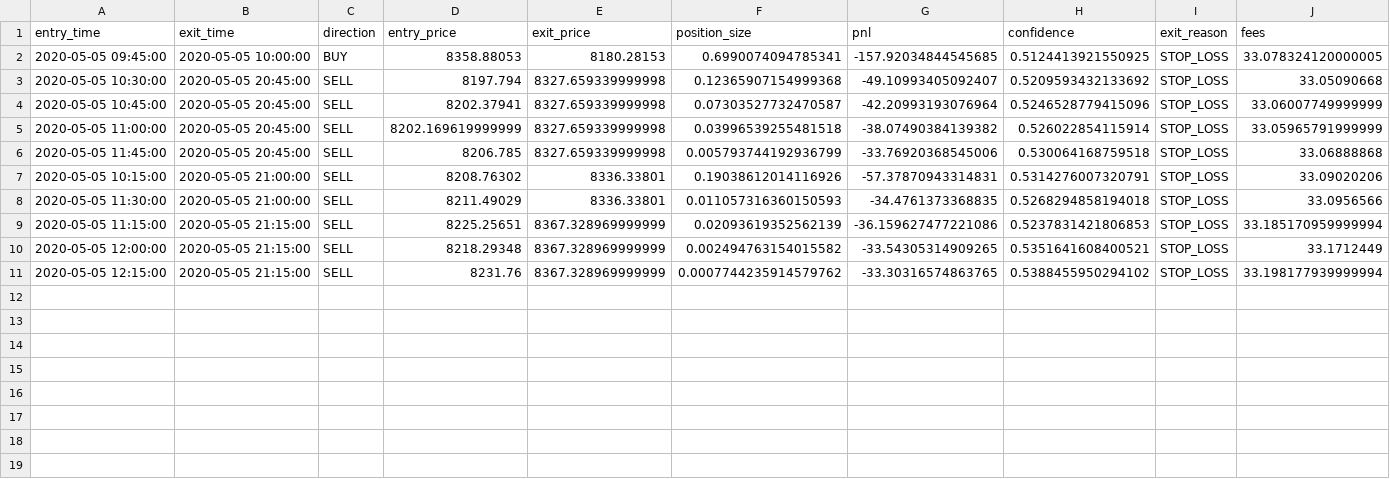
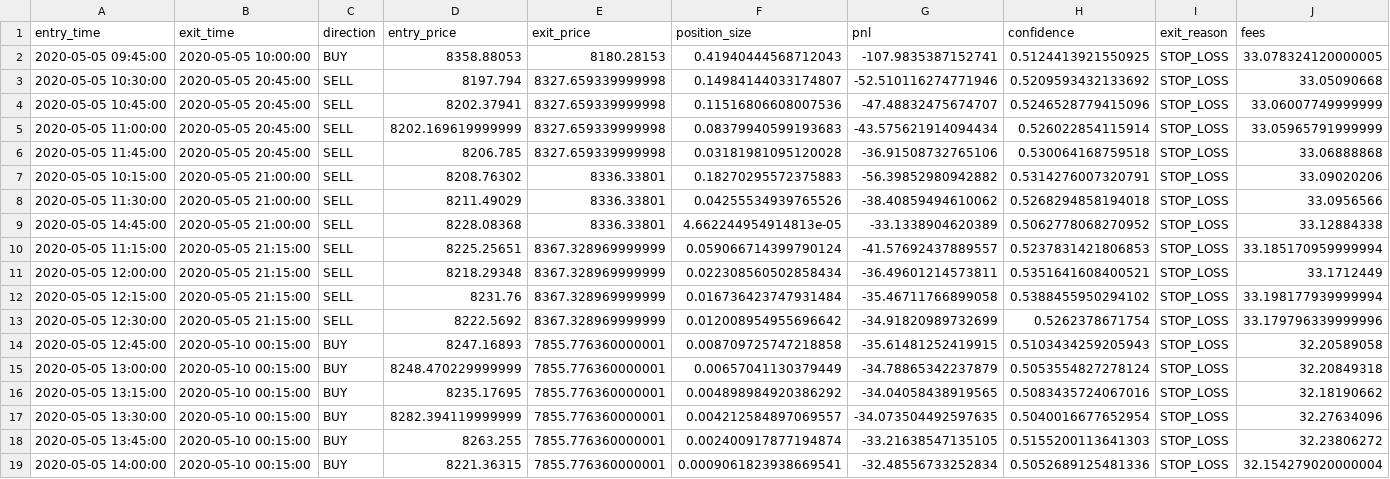
Before and after one commit to Galjoentopper/bot, a CSV file: backtests/BTCEUR/trades.csv, drawn as a sheet; only a part is shown; addresses are those after the commit; rows hold the shown columns only; the diff names each change by its address in the sheet, - before the commit and + after, or states it on an @@ line.

```diff
--- a/backtests/BTCEUR/trades.csv
+++ b/backtests/BTCEUR/trades.csv
-F2 (position_size): 0.6990074094785341
+F2 (position_size): 0.41940444568712043
-G2 (pnl): -157.92034844545685
+G2 (pnl): -107.9835387152741
-F3 (position_size): 0.12365907154999368
+F3 (position_size): 0.14984144033174807
-G3 (pnl): -49.10993405092407
+G3 (pnl): -52.510116274771946
-F4 (position_size): 0.07303527732470587
+F4 (position_size): 0.11516806608007536
-G4 (pnl): -42.20993193076964
+G4 (pnl): -47.48832475674707
-F5 (position_size): 0.03996539255481518
+F5 (position_size): 0.08379940599193683
-G5 (pnl): -38.07490384139382
+G5 (pnl): -43.575621914094434
-F6 (position_size): 0.005793744192936799
+F6 (position_size): 0.03181981095120028
-G6 (pnl): -33.76920368545006
+G6 (pnl): -36.91508732765106
-F7 (position_size): 0.19038612014116926
+F7 (position_size): 0.18270295572375883
-G7 (pnl): -57.37870943314831
+G7 (pnl): -56.39852980942882
-F8 (position_size): 0.011057316360150593
+F8 (position_size): 0.04255534939765526
-G8 (pnl): -34.4761373368835
+G8 (pnl): -38.40859494610062
+row 9: 2020-05-05 14:45:00 | 2020-05-05 21:00:00 | SELL | 8228.08368 | 8336.33801 | 4.662244954914813e-05 | -33.1338904620389 | 0.5062778068270952 | STOP_LOSS | 33.12884338
-F10 (position_size): 0.02093619352562139
+F10 (position_size): 0.059066714399790124
-G10 (pnl): -36.159627477221086
+G10 (pnl): -41.57692437889557
-F11 (position_size): 0.002494763154015582
+F11 (position_size): 0.022308560502858434
-G11 (pnl): -33.54305314909265
+G11 (pnl): -36.49601214573811
-F12 (position_size): 0.0007744235914579762
+F12 (position_size): 0.016736423747931484
-G12 (pnl): -33.30316574863765
+G12 (pnl): -35.46711766899058
+row 13: 2020-05-05 12:30:00 | 2020-05-05 21:15:00 | SELL | 8222.5692 | 8367.328969999999 | 0.012008954955696642 | -34.91820989732699 | 0.5262378671754 | STOP_LOSS | 33.179796339999996
+row 14: 2020-05-05 12:45:00 | 2020-05-10 00:15:00 | BUY | 8247.16893 | 7855.776360000001 | 0.008709725747218858 | -35.61481252419915 | 0.5103434259205943 | STOP_LOSS | 32.20589058
+row 15: 2020-05-05 13:00:00 | 2020-05-10 00:15:00 | BUY | 8248.470229999999 | 7855.776360000001 | 0.00657041130379449 | -34.78865342237879 | 0.5053554827278124 | STOP_LOSS | 32.20849318
+row 16: 2020-05-05 13:15:00 | 2020-05-10 00:15:00 | BUY | 8235.17695 | 7855.776360000001 | 0.004898984920386292 | -34.04058438919565 | 0.5083435724067016 | STOP_LOSS | 32.18190662
+row 17: 2020-05-05 13:30:00 | 2020-05-10 00:15:00 | BUY | 8282.394119999999 | 7855.776360000001 | 0.004212584897069557 | -34.073504492597635 | 0.5040016677652954 | STOP_LOSS | 32.27634096
+row 18: 2020-05-05 13:45:00 | 2020-05-10 00:15:00 | BUY | 8263.255 | 7855.776360000001 | 0.002400917877194874 | -33.21638547135105 | 0.5155200113641303 | STOP_LOSS | 32.23806272
+row 19: 2020-05-05 14:00:00 | 2020-05-10 00:15:00 | BUY | 8221.36315 | 7855.776360000001 | 0.0009061823938669541 | -32.48556733252834 | 0.5052689125481336 | STOP_LOSS | 32.154279020000004
```
Also changed, not shown: backtests/BTCEUR/equity_curve.csv, backtests/ETHEUR/equity_curve.csv, 6 other files.
